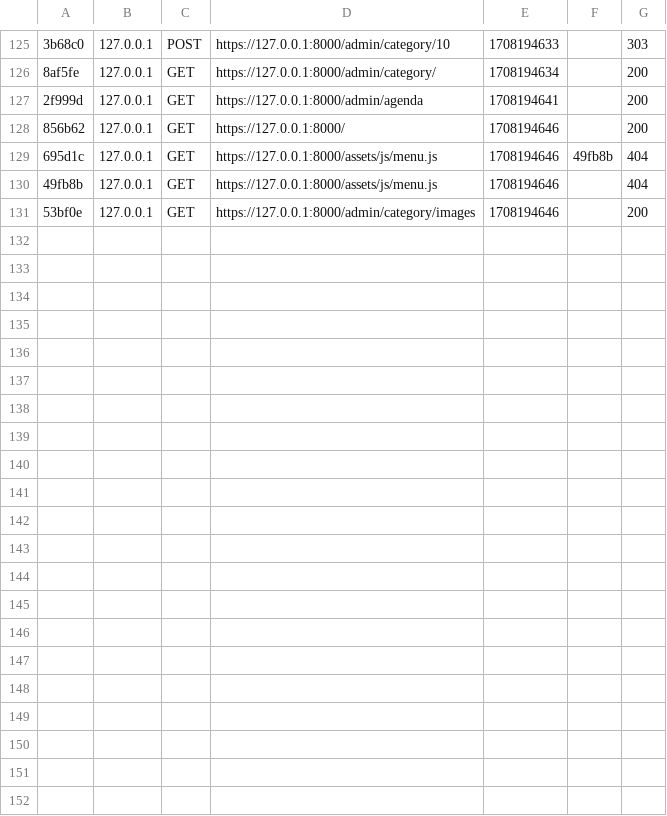
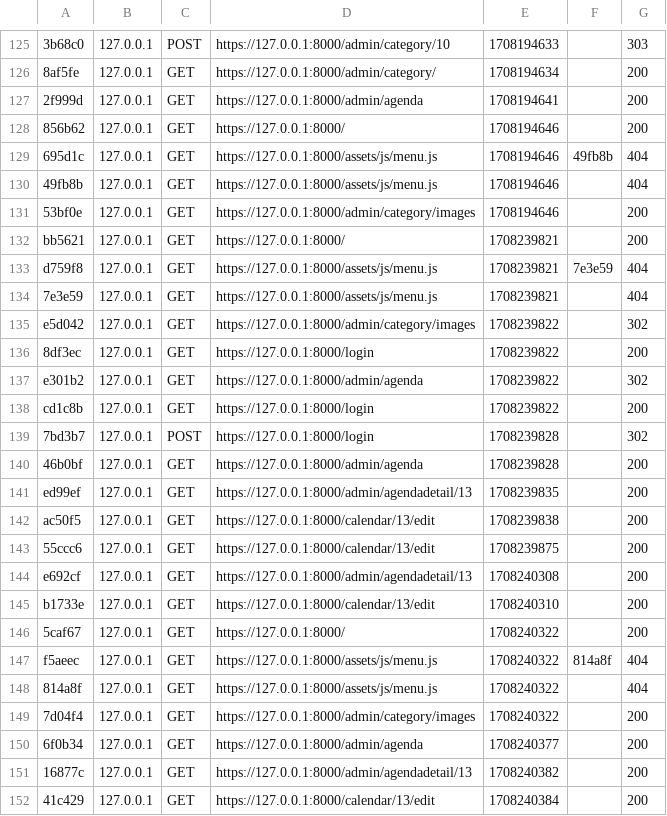
Before and after one commit to julienh62/eolia-5.4, a CSV file: var/cache/dev/profiler/index.csv, drawn as a sheet; only a part is shown, gaps mark what is left out; the diff names each change by its address in the sheet, - before the commit and + after, or states it on an @@ line.

Commit message:
bug date -edit

```diff
--- a/var/cache/dev/profiler/index.csv
+++ b/var/cache/dev/profiler/index.csv
+row 132: bb5621 | 127.0.0.1 | GET | https://127.0.0.1:8000/ | 1708239821 |  | 200
+row 133: d759f8 | 127.0.0.1 | GET | https://127.0.0.1:8000/assets/js/menu.js | 1708239821 | 7e3e59 | 404
+row 134: 7e3e59 | 127.0.0.1 | GET | https://127.0.0.1:8000/assets/js/menu.js | 1708239821 |  | 404
+row 135: e5d042 | 127.0.0.1 | GET | https://127.0.0.1:8000/admin/category/images | 1708239822 |  | 302
+row 136: 8df3ec | 127.0.0.1 | GET | https://127.0.0.1:8000/login | 1708239822 |  | 200
+row 137: e301b2 | 127.0.0.1 | GET | https://127.0.0.1:8000/admin/agenda | 1708239822 |  | 302
+row 138: cd1c8b | 127.0.0.1 | GET | https://127.0.0.1:8000/login | 1708239822 |  | 200
+row 139: 7bd3b7 | 127.0.0.1 | POST | https://127.0.0.1:8000/login | 1708239828 |  | 302
+row 140: 46b0bf | 127.0.0.1 | GET | https://127.0.0.1:8000/admin/agenda | 1708239828 |  | 200
+row 141: ed99ef | 127.0.0.1 | GET | https://127.0.0.1:8000/admin/agendadetail/13 | 1708239835 |  | 200
+row 142: ac50f5 | 127.0.0.1 | GET | https://127.0.0.1:8000/calendar/13/edit | 1708239838 |  | 200
+row 143: 55ccc6 | 127.0.0.1 | GET | https://127.0.0.1:8000/calendar/13/edit | 1708239875 |  | 200
+row 144: e692cf | 127.0.0.1 | GET | https://127.0.0.1:8000/admin/agendadetail/13 | 1708240308 |  | 200
+row 145: b1733e | 127.0.0.1 | GET | https://127.0.0.1:8000/calendar/13/edit | 1708240310 |  | 200
+row 146: 5caf67 | 127.0.0.1 | GET | https://127.0.0.1:8000/ | 1708240322 |  | 200
+row 147: f5aeec | 127.0.0.1 | GET | https://127.0.0.1:8000/assets/js/menu.js | 1708240322 | 814a8f | 404
+row 148: 814a8f | 127.0.0.1 | GET | https://127.0.0.1:8000/assets/js/menu.js | 1708240322 |  | 404
+row 149: 7d04f4 | 127.0.0.1 | GET | https://127.0.0.1:8000/admin/category/images | 1708240322 |  | 200
+row 150: 6f0b34 | 127.0.0.1 | GET | https://127.0.0.1:8000/admin/agenda | 1708240377 |  | 200
+row 151: 16877c | 127.0.0.1 | GET | https://127.0.0.1:8000/admin/agendadetail/13 | 1708240382 |  | 200
+row 152: 41c429 | 127.0.0.1 | GET | https://127.0.0.1:8000/calendar/13/edit | 1708240384 |  | 200
```
Also changed, not shown: 26 other files.
